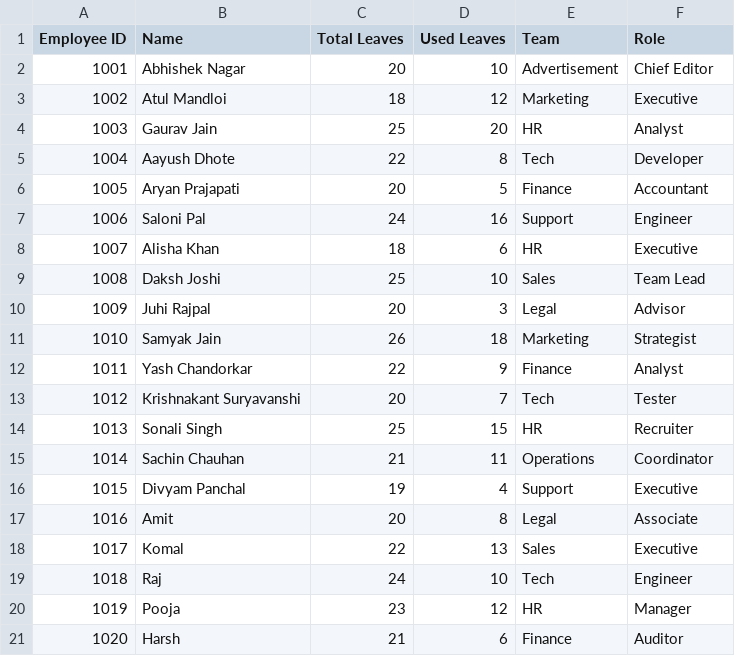
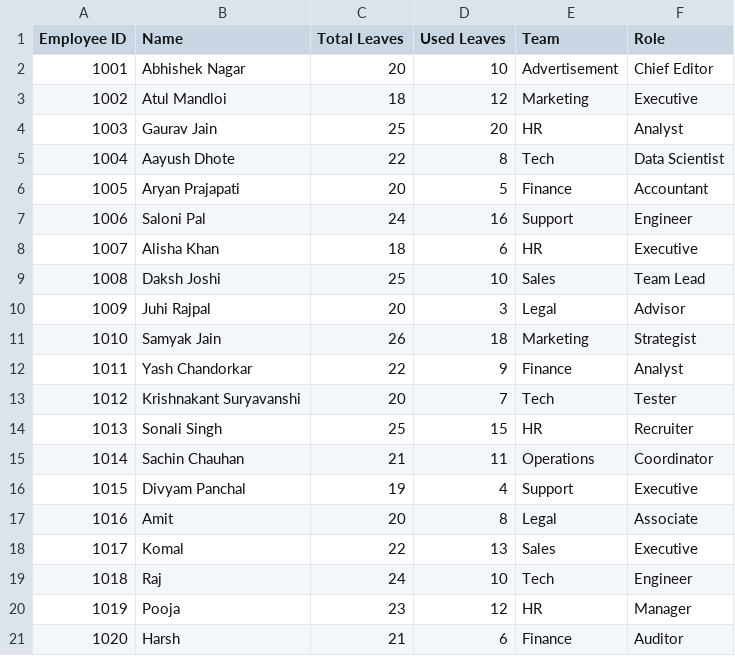
Before and after one commit to aayushdhote/Ai-Leave-Request-Bot, a CSV file: employee_data.csv, drawn as a sheet.

Commit message:
employee_data.csv

```diff
--- a/employee_data.csv
+++ b/employee_data.csv
@@ -4,3 +4,3 @@ Employee ID,Name,Total Leaves,Used Leaves,Team,Role
 1003,Gaurav Jain,25,20,HR,Analyst
-1004,Aayush Dhote,22,8,Tech,Developer
+1004,Aayush Dhote,22,8,Tech,Data Scientist
 1005,Aryan Prajapati,20,5,Finance,Accountant
```
